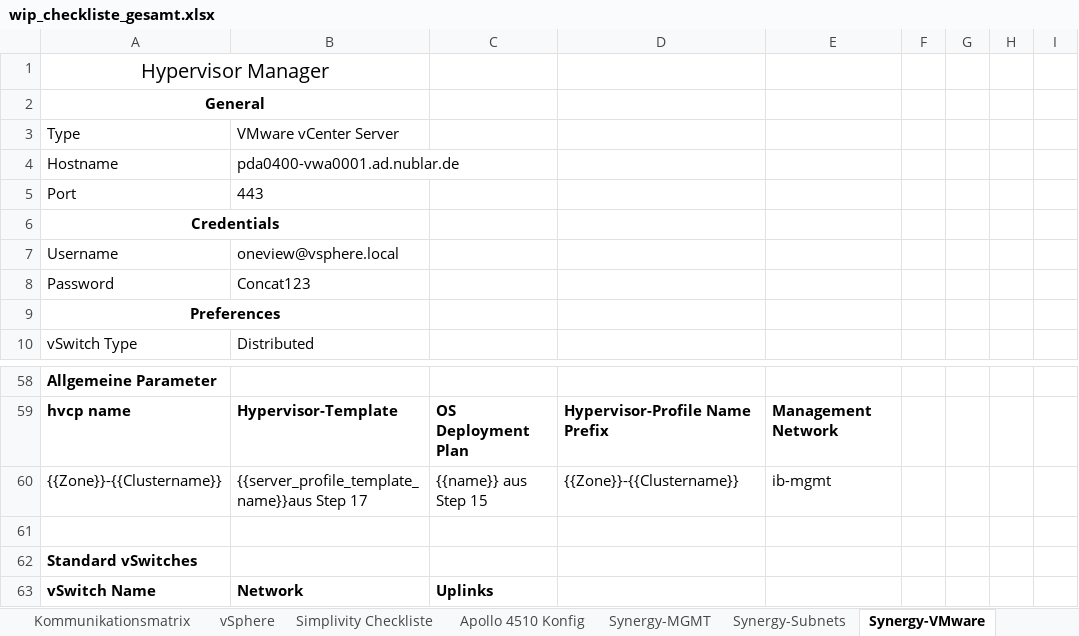
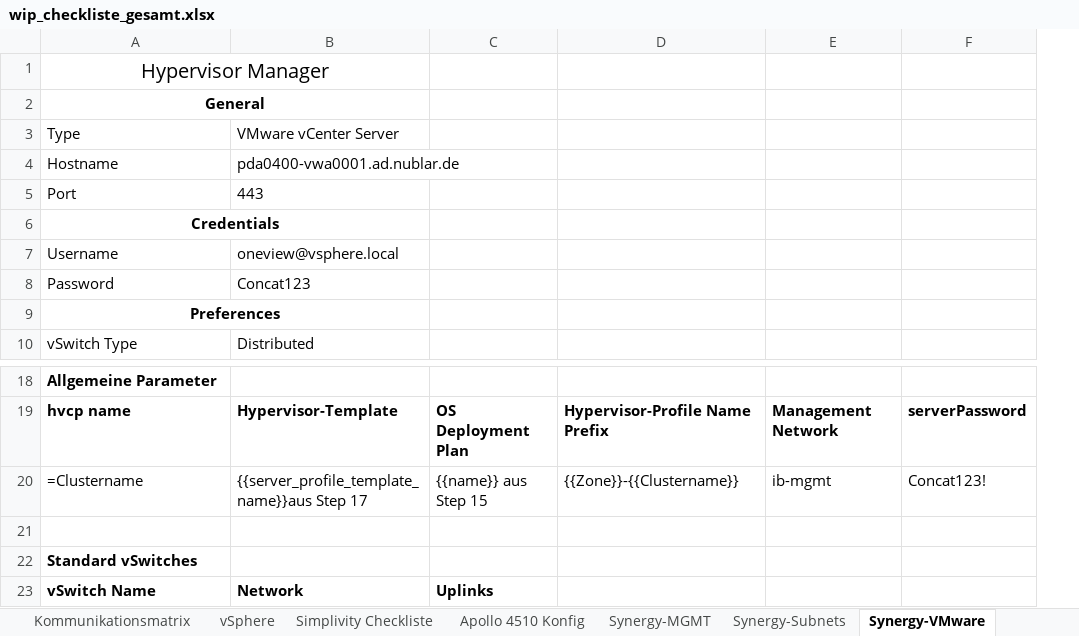
Before and after one commit to bopopescu/synergy-ansible, an Excel workbook: feste-script/wip_checkliste_gesamt.xlsx, sheet Synergy-VMware, drawn as a sheet; only a part is shown, gaps mark what is left out; values as stored, in another font and other column widths than the file's, no borders; removed rows and columns are numbered as before the commit, all else as after; the diff covers the shown part only; the diff names each change by its address in the sheet, - before the commit and + after, or states it on an @@ line.

```diff
--- a/feste-script/wip_checkliste_gesamt.xlsx (sheet Synergy-VMware)
+++ b/feste-script/wip_checkliste_gesamt.xlsx (sheet Synergy-VMware)
-column F, empty
-column G, empty
-column H, empty
-column I, empty
+column F, rows 19-20: serverPassword | Concat123!
-A20: {{Zone}}-{{Clustername}}
+A20: =Clustername
```
Also changed, not shown: 40 removed rows and 1 edited cell elsewhere in this sheet, feste-script/nublar_automation.xlsx, 2 other files.
